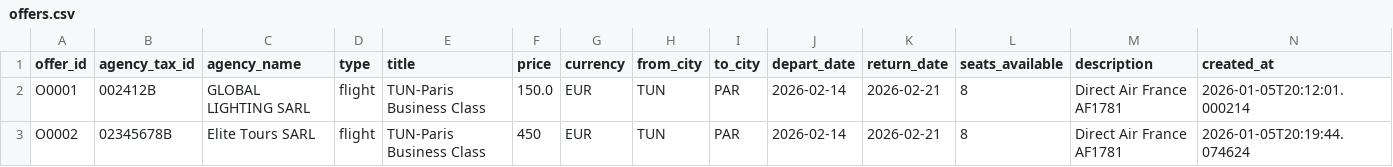
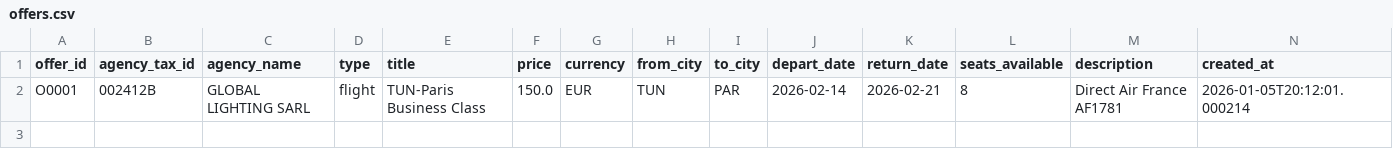
Before and after one commit to kgh4/Nexaway, a CSV file: data/offers.csv, drawn as a sheet; the diff names each change by its address in the sheet, - before the commit and + after, or states it on an @@ line.

```diff
--- a/data/offers.csv
+++ b/data/offers.csv
-row 3: O0002 | 02345678B | Elite Tours SARL | flight | TUN-Paris Business Class | 450 | EUR | TUN | PAR | 2026-02-14 | 2026-02-21 | 8 | Direct Air France AF1781 | 2026-01-05T20:19:44.074624
```
Also changed, not shown: data/tunisia_agencies_real_dataset_backup.csv, 16 other files.
